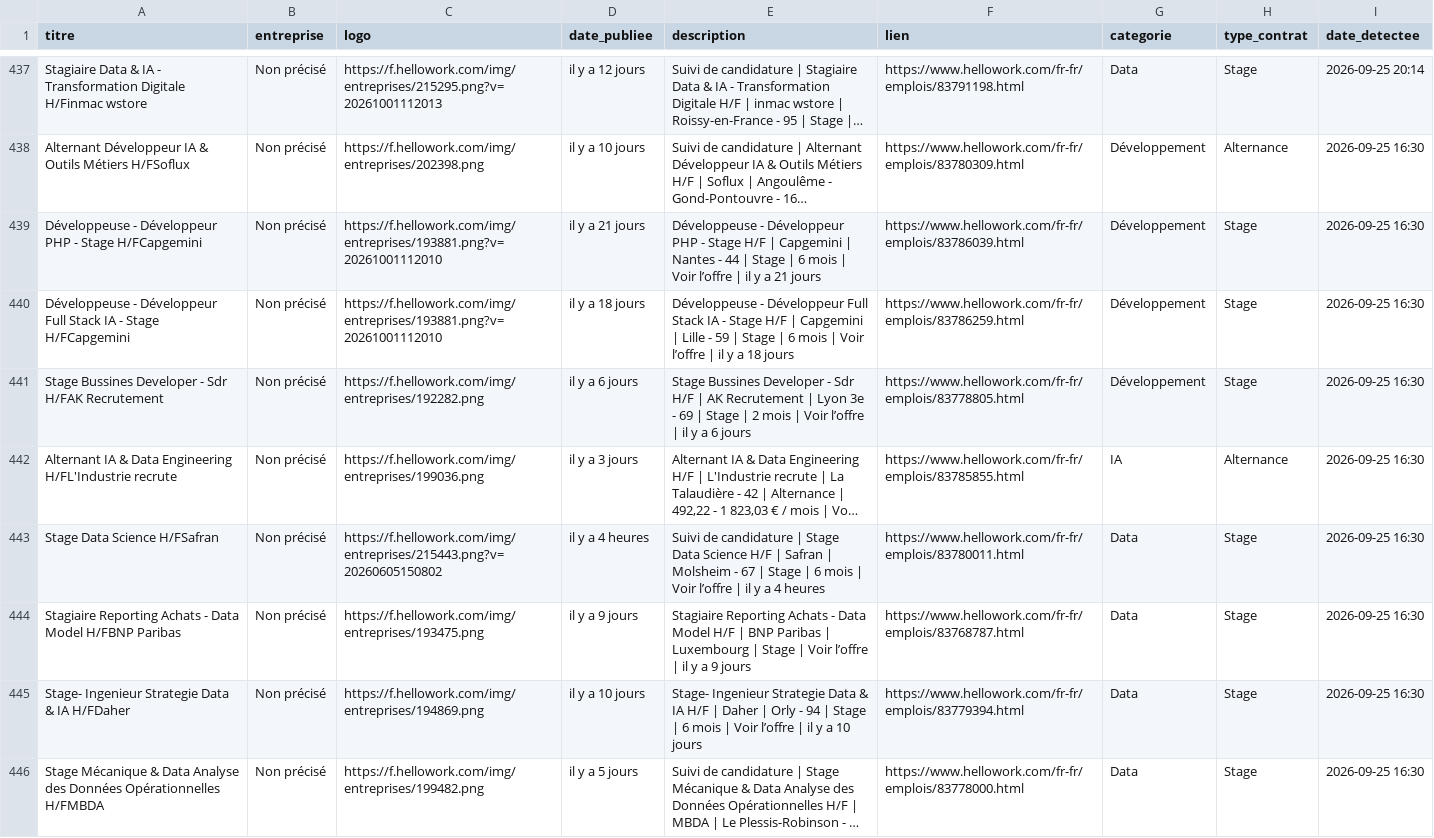
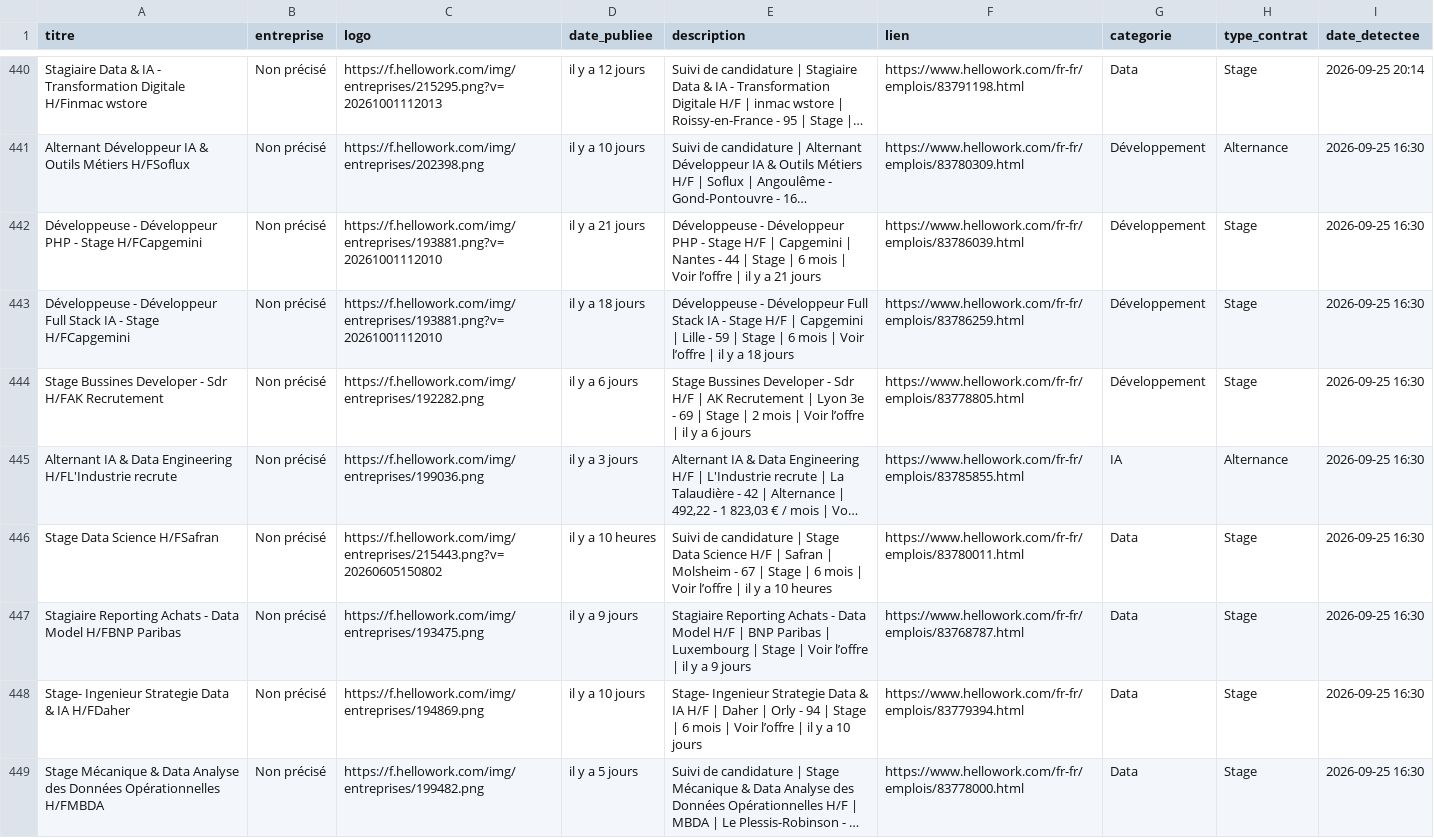
Before and after one commit to karlelisee/HexagoneAlternance, a CSV file: alternances_hexagone.csv, drawn as a sheet; only a part is shown, gaps mark what is left out; long unchanged cells end in …; addresses are those after the commit; the diff covers the shown part only; the diff names each change by its address in the sheet, - before the commit and + after, or states it on an @@ line.

```diff
--- a/alternances_hexagone.csv
+++ b/alternances_hexagone.csv
-D446 (date_publiee): il y a 4 heures
+D446 (date_publiee): il y a 10 heures
-E446 (description): …y a 4 heures
+E446 (description): …y a 10 heures
```
Also changed, not shown: 3 added rows and 64 edited cells elsewhere in this file, 1 other file.
